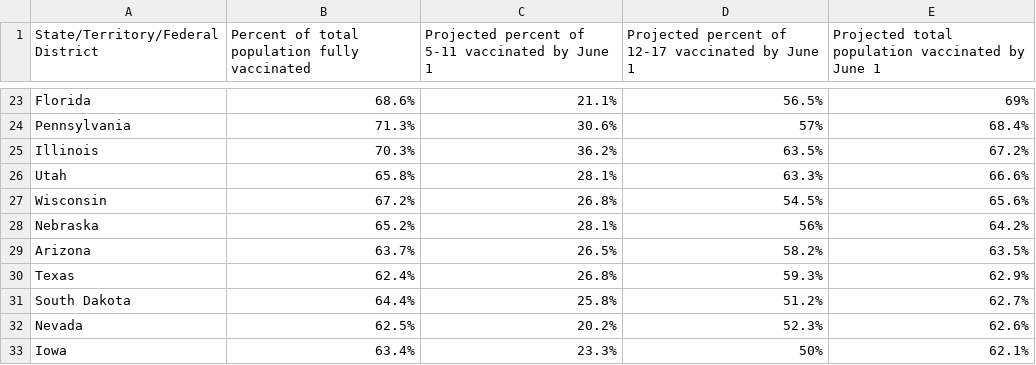
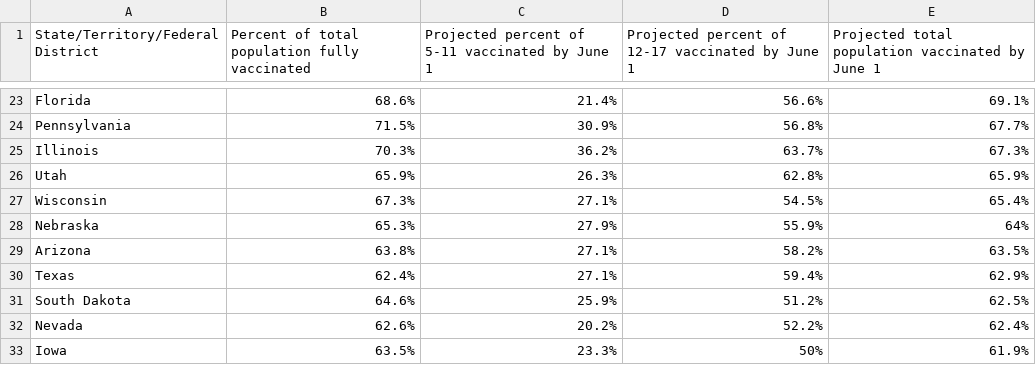
Before and after one commit to Dotdash-Data-Journalism/2022_VWH_kids_vax_projection_june_1, a CSV file: visualizations/kids_vax_projection_20220601.csv, drawn as a sheet; only a part is shown, gaps mark what is left out; the diff covers the shown part only; the diff names each change by its address in the sheet, - before the commit and + after, or states it on an @@ line.

```diff
--- a/visualizations/kids_vax_projection_20220601.csv
+++ b/visualizations/kids_vax_projection_20220601.csv
-C23: 21.1%
+C23: 21.4%
-D23: 56.5%
+D23: 56.6%
-E23: 69%
+E23: 69.1%
-B24: 71.3%
+B24: 71.5%
-C24: 30.6%
+C24: 30.9%
-D24: 57%
+D24: 56.8%
-E24: 68.4%
+E24: 67.7%
-D25: 63.5%
+D25: 63.7%
-E25: 67.2%
+E25: 67.3%
-B26: 65.8%
+B26: 65.9%
-C26: 28.1%
+C26: 26.3%
-D26: 63.3%
+D26: 62.8%
-E26: 66.6%
+E26: 65.9%
-B27: 67.2%
+B27: 67.3%
-C27: 26.8%
+C27: 27.1%
-E27: 65.6%
+E27: 65.4%
-B28: 65.2%
+B28: 65.3%
-C28: 28.1%
+C28: 27.9%
-D28: 56%
+D28: 55.9%
-E28: 64.2%
+E28: 64%
-B29: 63.7%
+B29: 63.8%
-C29: 26.5%
+C29: 27.1%
-C30: 26.8%
+C30: 27.1%
-D30: 59.3%
+D30: 59.4%
-B31: 64.4%
+B31: 64.6%
-C31: 25.8%
+C31: 25.9%
-E31: 62.7%
+E31: 62.5%
-B32: 62.5%
+B32: 62.6%
-D32: 52.3%
+D32: 52.2%
-E32: 62.6%
+E32: 62.4%
-B33: 63.4%
+B33: 63.5%
-E33: 62.1%
+E33: 61.9%
```
Also changed, not shown: 4 added rows, 4 removed rows and 110 edited cells elsewhere in this file.
